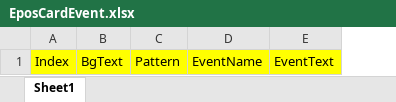
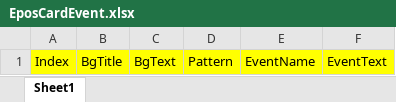
Before and after one commit to wkEatqua/wk, an Excel workbook: Excel/EposCardEvent.xlsx, sheet Sheet1, drawn as a sheet; values as stored, in another font and other column widths than the file's, no borders; the diff names each change by its address in the sheet, - before the commit and + after, or states it on an @@ line.

```diff
--- a/Excel/EposCardEvent.xlsx (sheet Sheet1)
+++ b/Excel/EposCardEvent.xlsx (sheet Sheet1)
+column B, row 1: BgTitle
```
Also changed, not shown: 7 other files.
